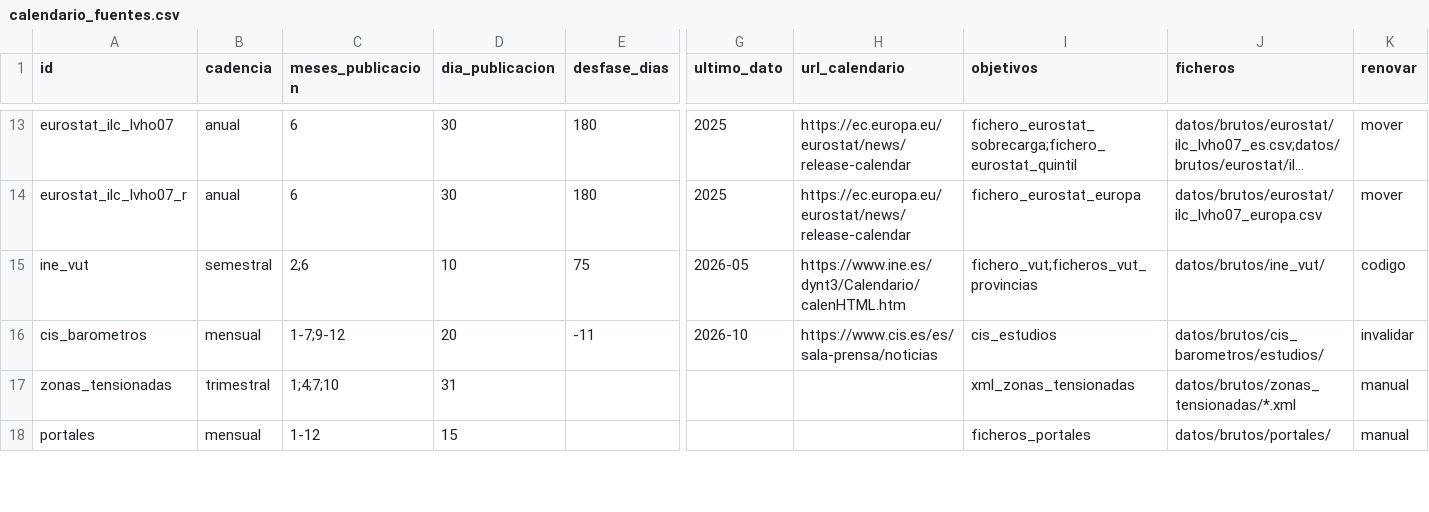
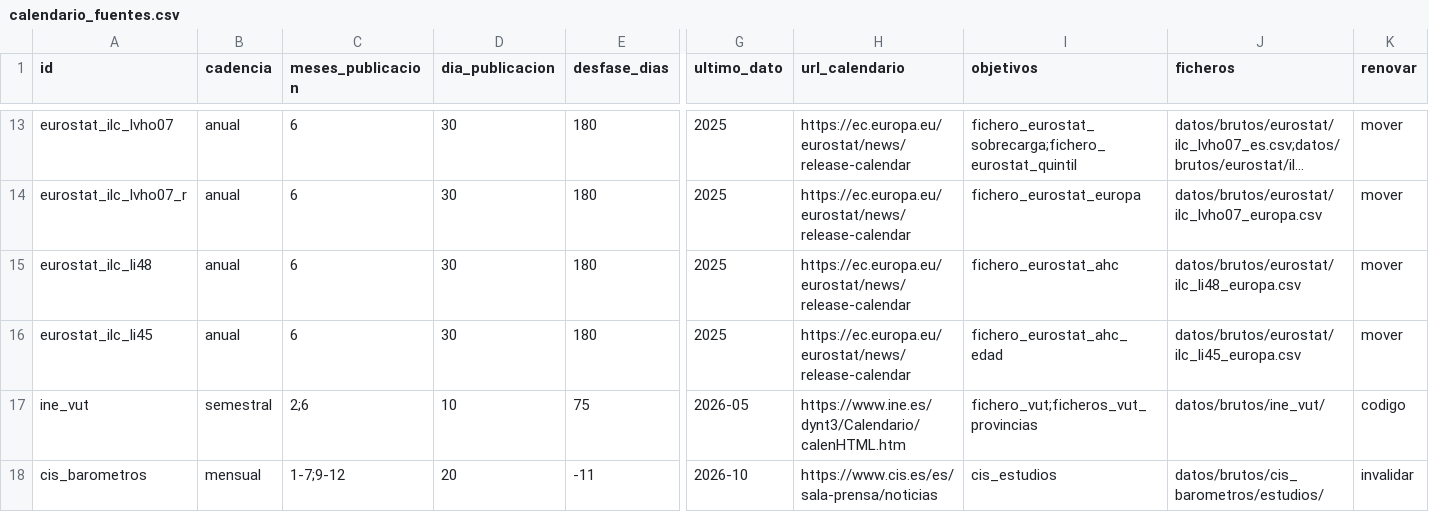
Before and after one commit to gastiaso/de-renta-en-renta, a CSV file: inventario/calendario_fuentes.csv, drawn as a sheet; only a part is shown, gaps mark what is left out; the shorter side is filled out with more unchanged rows; long unchanged cells end in …; rows hold the shown columns only; the diff names each change by its address in the sheet, - before the commit and + after, or states it on an @@ line.

```diff
--- a/inventario/calendario_fuentes.csv
+++ b/inventario/calendario_fuentes.csv
+row 15: eurostat_ilc_li48 | anual | 6 | 30 | 180 | 2025 | https://ec.europa.eu/eurostat/news/release-calendar | fichero_eurostat_ahc | datos/brutos/eurostat/ilc_li48_europa.csv | mover
+row 16: eurostat_ilc_li45 | anual | 6 | 30 | 180 | 2025 | https://ec.europa.eu/eurostat/news/release-calendar | fichero_eurostat_ahc_edad | datos/brutos/eurostat/ilc_li45_europa.csv | mover
```
Also changed, not shown: inventario/cuantias_imv.csv, inventario/fuentes.csv, 56 other files.
